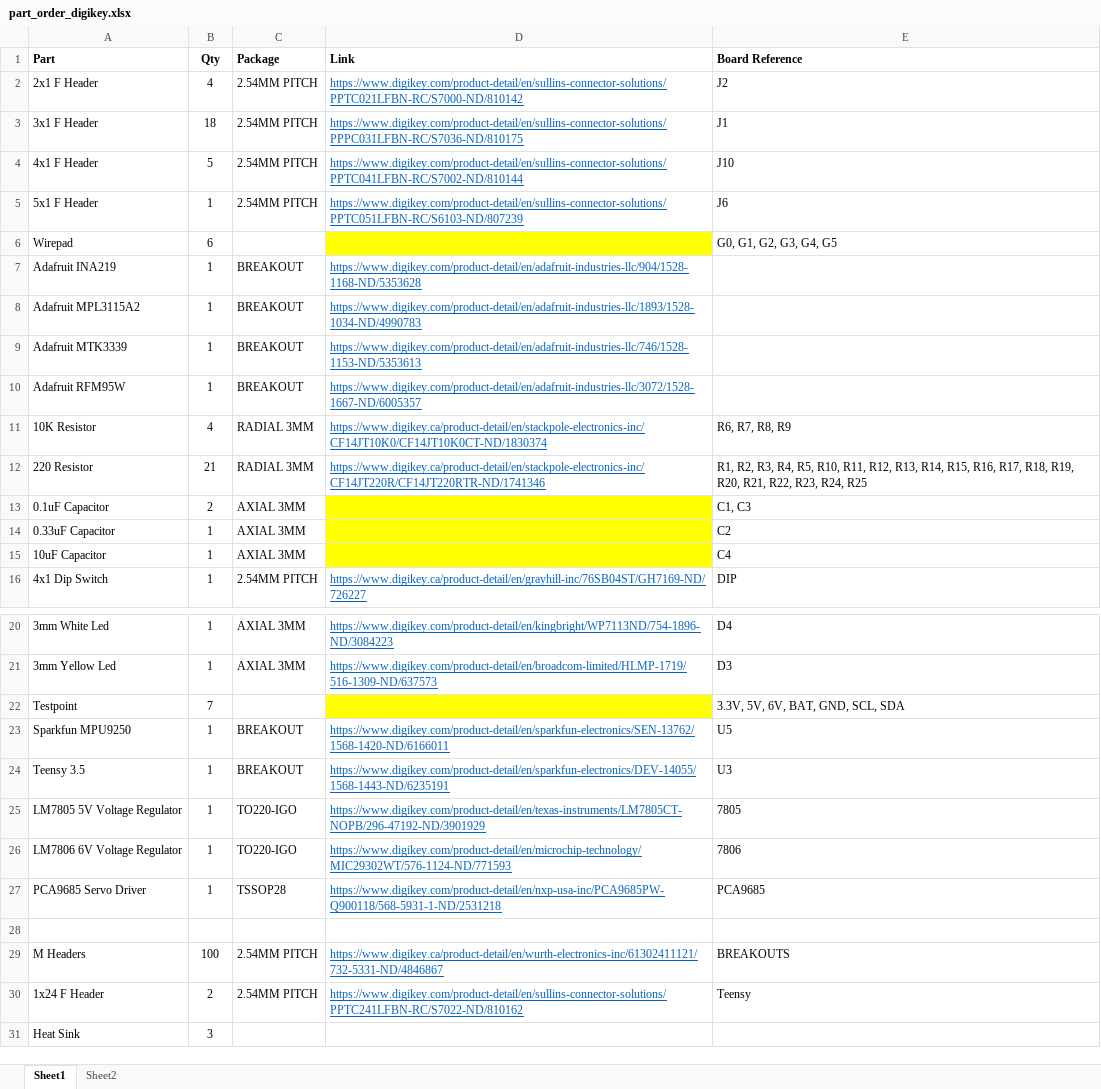
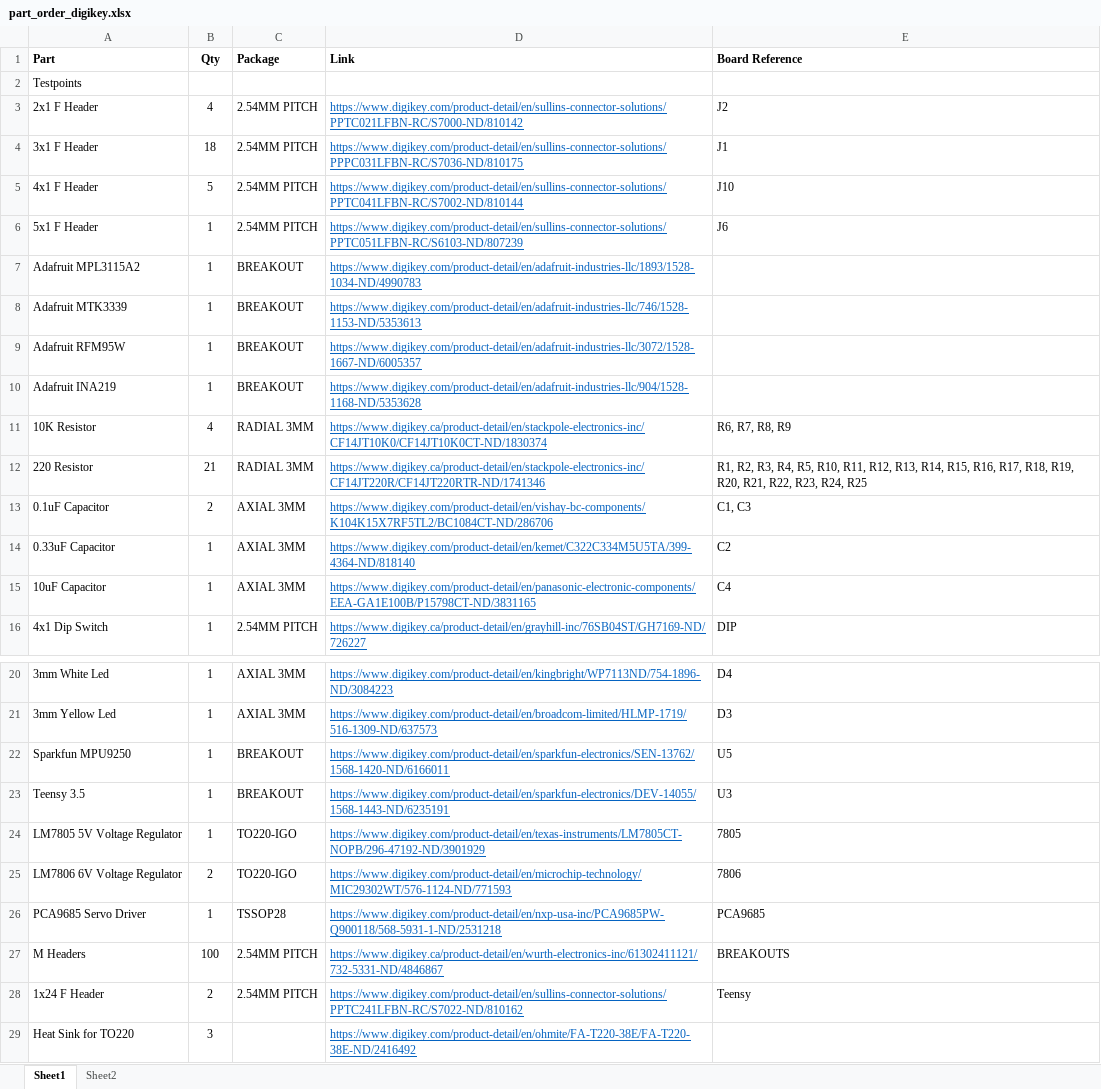
Before and after one commit to UWO-Aero-Design/circuit-design, an Excel workbook: part_order_digikey.xlsx, sheet Sheet1, drawn as a sheet; only a part is shown, gaps mark what is left out; values as stored, in another font and other column widths than the file's, no borders; removed rows and columns are numbered as before the commit, all else as after; the diff names each change by its address in the sheet, - before the commit and + after, or states it on an @@ line.

Commit message:
Changed test point parts. Updated parts list. Adjusted board layout.

```diff
--- a/part_order_digikey.xlsx (sheet Sheet1)
+++ b/part_order_digikey.xlsx (sheet Sheet1)
+row 2: Testpoints
-row 6: Wirepad | 6 |  |  | G0, G1, G2, G3, G4, G5
@@ row 7 moved to row 10: Adafruit INA219 @@
-D13 (Link): (empty)
+D13 (Link): https://www.digikey.com/product-detail/en/vishay-bc-components/K104K15X7RF5TL2/BC1084CT-ND/286706
-D13:D15 fill: #FFFF00
+D13:D15 fill: none
-D14 (Link): (empty)
+D14 (Link): https://www.digikey.com/product-detail/en/kemet/C322C334M5U5TA/399-4364-ND/818140
-D15 (Link): (empty)
+D15 (Link): https://www.digikey.com/product-detail/en/panasonic-electronic-components/EEA-GA1E100B/P15798CT-ND/3831165
-row 22: Testpoint | 7 |  |  | 3.3V, 5V, 6V, BAT, GND, SCL, SDA
-B25 (Qty): 1
+B25 (Qty): 2
-row 28: (empty)
-row 31: Heat Sink | 3
+row 29: Heat Sink for TO220 | 3 |  | https://www.digikey.com/product-detail/en/ohmite/FA-T220-38E/FA-T220-38E-ND/2416492
```
Also changed, not shown: 6 other files.
